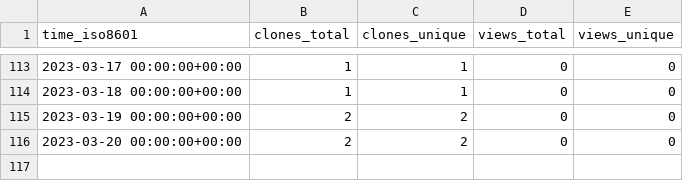
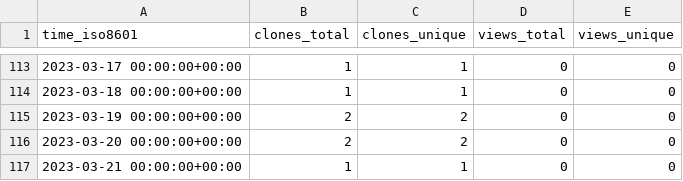
Before and after one commit to plantepidemics/plantepidemics.github.io, a CSV file: plantepidemics/plantepidemics.github.io/ghrs-data/views_clones_aggregate.csv, drawn as a sheet; only a part is shown, gaps mark what is left out.

```diff
--- a/plantepidemics/plantepidemics.github.io/ghrs-data/views_clones_aggregate.csv
+++ b/plantepidemics/plantepidemics.github.io/ghrs-data/views_clones_aggregate.csv
@@ -116 +116,2 @@ time_iso8601,clones_total,clones_unique,views_total,views_unique
 2023-03-20 00:00:00+00:00,2,2,0,0
+2023-03-21 00:00:00+00:00,1,1,0,0
```
Also changed, not shown: 1 other file.
